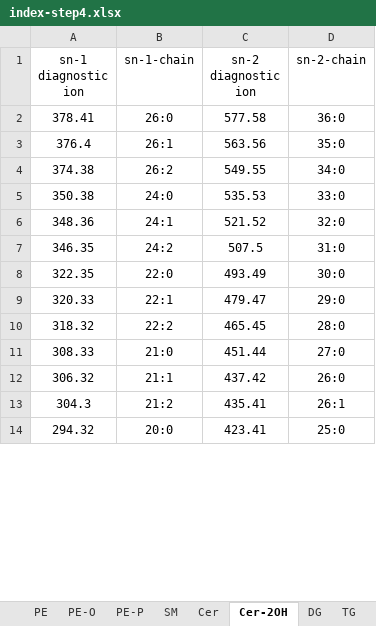
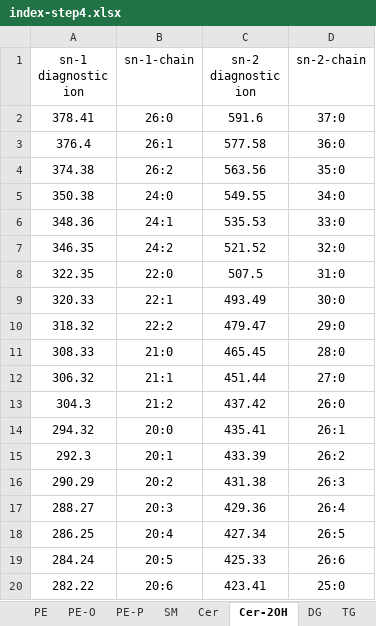
Before and after one commit to YaoChen-2021/EIEIO-Annotation-Tool, an Excel workbook: index-step4.xlsx, sheet Cer-2OH, drawn as a sheet; only a part is shown; values as stored, in another font and other column widths than the file's, no borders; addresses are those after the commit; the diff covers the shown part only; the diff names each change by its address in the sheet, - before the commit and + after, or states it on an @@ line.

```diff
--- a/index-step4.xlsx (sheet Cer-2OH)
+++ b/index-step4.xlsx (sheet Cer-2OH)
+row 2: 378.41 | 26:0 | 591.6 | 37:0
-A3 (sn-1 diagnostic ion): 378.41
+A3 (sn-1 diagnostic ion): 376.4
-B3 (sn-1-chain): 26:0
+B3 (sn-1-chain): 26:1
-A4 (sn-1 diagnostic ion): 376.4
+A4 (sn-1 diagnostic ion): 374.38
-B4 (sn-1-chain): 26:1
+B4 (sn-1-chain): 26:2
-A5 (sn-1 diagnostic ion): 374.38
+A5 (sn-1 diagnostic ion): 350.38
-B5 (sn-1-chain): 26:2
+B5 (sn-1-chain): 24:0
-A6 (sn-1 diagnostic ion): 350.38
+A6 (sn-1 diagnostic ion): 348.36
-B6 (sn-1-chain): 24:0
+B6 (sn-1-chain): 24:1
-A7 (sn-1 diagnostic ion): 348.36
+A7 (sn-1 diagnostic ion): 346.35
-B7 (sn-1-chain): 24:1
+B7 (sn-1-chain): 24:2
-A8 (sn-1 diagnostic ion): 346.35
+A8 (sn-1 diagnostic ion): 322.35
-B8 (sn-1-chain): 24:2
+B8 (sn-1-chain): 22:0
-A9 (sn-1 diagnostic ion): 322.35
+A9 (sn-1 diagnostic ion): 320.33
-B9 (sn-1-chain): 22:0
+B9 (sn-1-chain): 22:1
-A10 (sn-1 diagnostic ion): 320.33
+A10 (sn-1 diagnostic ion): 318.32
-B10 (sn-1-chain): 22:1
+B10 (sn-1-chain): 22:2
-A11 (sn-1 diagnostic ion): 318.32
+A11 (sn-1 diagnostic ion): 308.33
-B11 (sn-1-chain): 22:2
+B11 (sn-1-chain): 21:0
-A12 (sn-1 diagnostic ion): 308.33
+A12 (sn-1 diagnostic ion): 306.32
-B12 (sn-1-chain): 21:0
+B12 (sn-1-chain): 21:1
-A13 (sn-1 diagnostic ion): 306.32
+A13 (sn-1 diagnostic ion): 304.3
-B13 (sn-1-chain): 21:1
+B13 (sn-1-chain): 21:2
-A14 (sn-1 diagnostic ion): 304.3
+A14 (sn-1 diagnostic ion): 294.32
-B14 (sn-1-chain): 21:2
+B14 (sn-1-chain): 20:0
+row 15: 292.3 | 20:1 | 433.39 | 26:2
+row 16: 290.29 | 20:2 | 431.38 | 26:3
+row 17: 288.27 | 20:3 | 429.36 | 26:4
+row 18: 286.25 | 20:4 | 427.34 | 26:5
+row 19: 284.24 | 20:5 | 425.33 | 26:6
-A20 (sn-1 diagnostic ion): 294.32
+A20 (sn-1 diagnostic ion): 282.22
-B20 (sn-1-chain): 20:0
+B20 (sn-1-chain): 20:6
```
Also changed, not shown: 58 added rows, 1 removed row and 38 edited cells elsewhere in this sheet, sheet Cer, sheet SM, sheet TG, sheet PE, sheet PC-O, sheet PC-P, 4 more sheets.
